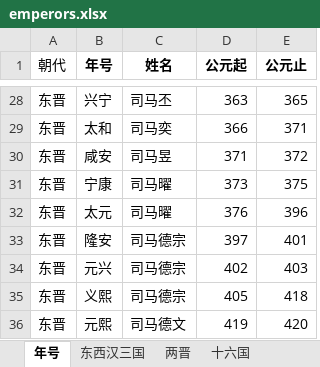
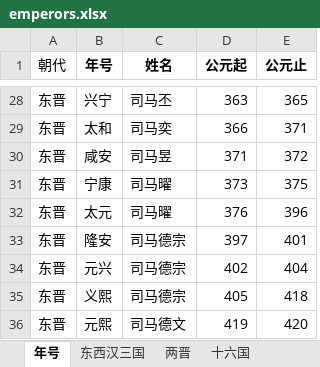
Before and after one commit to age610ww/Emperors_BBF, an Excel workbook: emperors.xlsx, sheet 年号, drawn as a sheet; only a part is shown, gaps mark what is left out; values as stored, in another font and other column widths than the file's, no borders; the diff names each change by its address in the sheet, - before the commit and + after, or states it on an @@ line.

Commit message:
Add files via upload

```diff
--- a/emperors.xlsx (sheet 年号)
+++ b/emperors.xlsx (sheet 年号)
-E34 (公元止): 403
+E34 (公元止): 404
```
